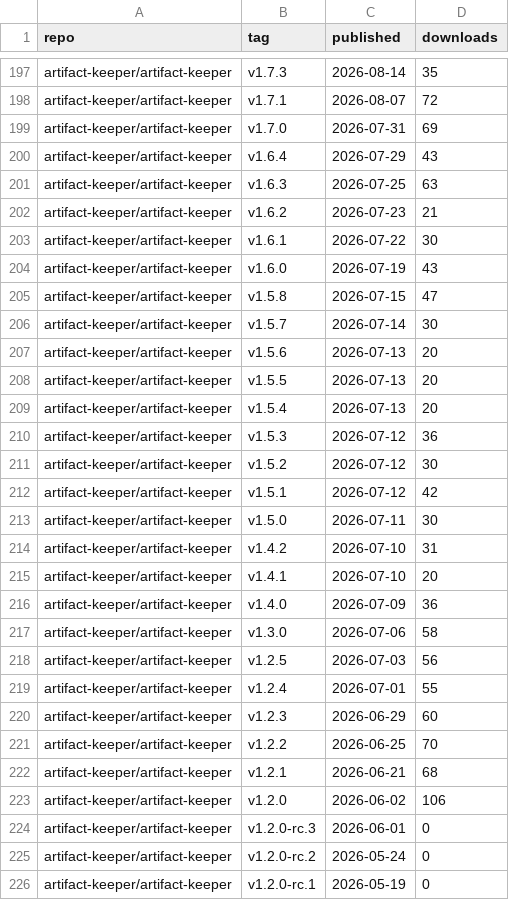
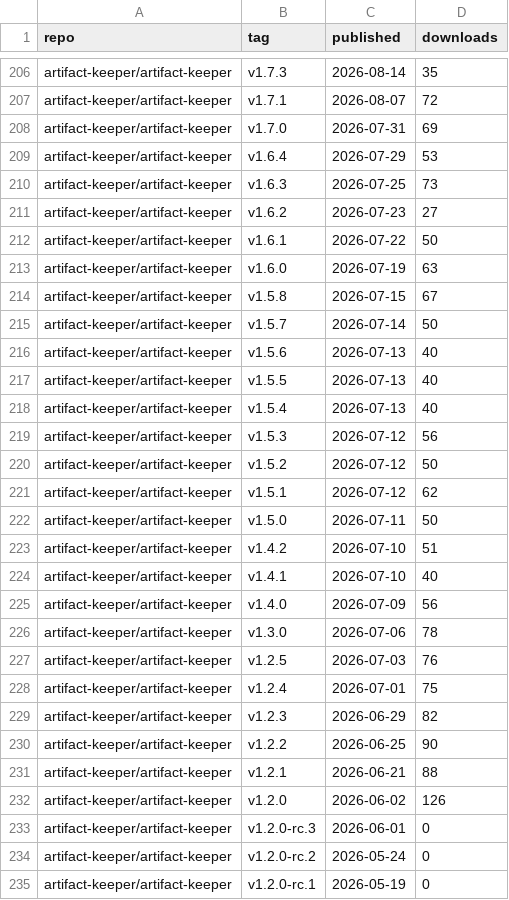
Before and after one commit to khuyentran1401/oss-metrics, a CSV file: data/releases.csv, drawn as a sheet; only a part is shown, gaps mark what is left out; the diff covers the shown part only.

```diff
--- a/data/releases.csv
+++ b/data/releases.csv
@@ -199,26 +208,26 @@ artifact-keeper/artifact-keeper,v1.7.1,2026-08-07,72
 artifact-keeper/artifact-keeper,v1.7.0,2026-07-31,69
-artifact-keeper/artifact-keeper,v1.6.4,2026-07-29,43
-artifact-keeper/artifact-keeper,v1.6.3,2026-07-25,63
-artifact-keeper/artifact-keeper,v1.6.2,2026-07-23,21
-artifact-keeper/artifact-keeper,v1.6.1,2026-07-22,30
-artifact-keeper/artifact-keeper,v1.6.0,2026-07-19,43
-artifact-keeper/artifact-keeper,v1.5.8,2026-07-15,47
-artifact-keeper/artifact-keeper,v1.5.7,2026-07-14,30
-artifact-keeper/artifact-keeper,v1.5.6,2026-07-13,20
-artifact-keeper/artifact-keeper,v1.5.5,2026-07-13,20
-artifact-keeper/artifact-keeper,v1.5.4,2026-07-13,20
-artifact-keeper/artifact-keeper,v1.5.3,2026-07-12,36
-artifact-keeper/artifact-keeper,v1.5.2,2026-07-12,30
-artifact-keeper/artifact-keeper,v1.5.1,2026-07-12,42
-artifact-keeper/artifact-keeper,v1.5.0,2026-07-11,30
-artifact-keeper/artifact-keeper,v1.4.2,2026-07-10,31
-artifact-keeper/artifact-keeper,v1.4.1,2026-07-10,20
-artifact-keeper/artifact-keeper,v1.4.0,2026-07-09,36
-artifact-keeper/artifact-keeper,v1.3.0,2026-07-06,58
-artifact-keeper/artifact-keeper,v1.2.5,2026-07-03,56
-artifact-keeper/artifact-keeper,v1.2.4,2026-07-01,55
-artifact-keeper/artifact-keeper,v1.2.3,2026-06-29,60
-artifact-keeper/artifact-keeper,v1.2.2,2026-06-25,70
-artifact-keeper/artifact-keeper,v1.2.1,2026-06-21,68
-artifact-keeper/artifact-keeper,v1.2.0,2026-06-02,106
+artifact-keeper/artifact-keeper,v1.6.4,2026-07-29,53
+artifact-keeper/artifact-keeper,v1.6.3,2026-07-25,73
+artifact-keeper/artifact-keeper,v1.6.2,2026-07-23,27
+artifact-keeper/artifact-keeper,v1.6.1,2026-07-22,50
+artifact-keeper/artifact-keeper,v1.6.0,2026-07-19,63
+artifact-keeper/artifact-keeper,v1.5.8,2026-07-15,67
+artifact-keeper/artifact-keeper,v1.5.7,2026-07-14,50
+artifact-keeper/artifact-keeper,v1.5.6,2026-07-13,40
+artifact-keeper/artifact-keeper,v1.5.5,2026-07-13,40
+artifact-keeper/artifact-keeper,v1.5.4,2026-07-13,40
+artifact-keeper/artifact-keeper,v1.5.3,2026-07-12,56
+artifact-keeper/artifact-keeper,v1.5.2,2026-07-12,50
+artifact-keeper/artifact-keeper,v1.5.1,2026-07-12,62
+artifact-keeper/artifact-keeper,v1.5.0,2026-07-11,50
+artifact-keeper/artifact-keeper,v1.4.2,2026-07-10,51
+artifact-keeper/artifact-keeper,v1.4.1,2026-07-10,40
+artifact-keeper/artifact-keeper,v1.4.0,2026-07-09,56
+artifact-keeper/artifact-keeper,v1.3.0,2026-07-06,78
+artifact-keeper/artifact-keeper,v1.2.5,2026-07-03,76
+artifact-keeper/artifact-keeper,v1.2.4,2026-07-01,75
+artifact-keeper/artifact-keeper,v1.2.3,2026-06-29,82
+artifact-keeper/artifact-keeper,v1.2.2,2026-06-25,90
+artifact-keeper/artifact-keeper,v1.2.1,2026-06-21,88
+artifact-keeper/artifact-keeper,v1.2.0,2026-06-02,126
 artifact-keeper/artifact-keeper,v1.2.0-rc.3,2026-06-01,0
```
Also changed, not shown: 9 added rows and 32 edited cells elsewhere in this file, data/conda_downloads.csv, data/container_pulls.csv, 3 other files.
